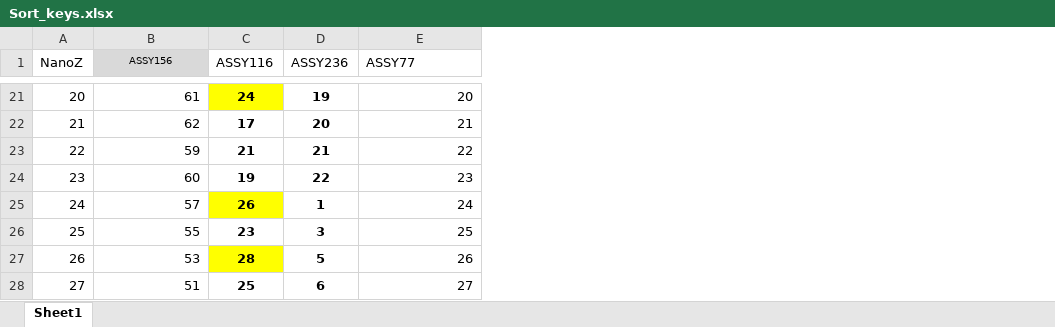
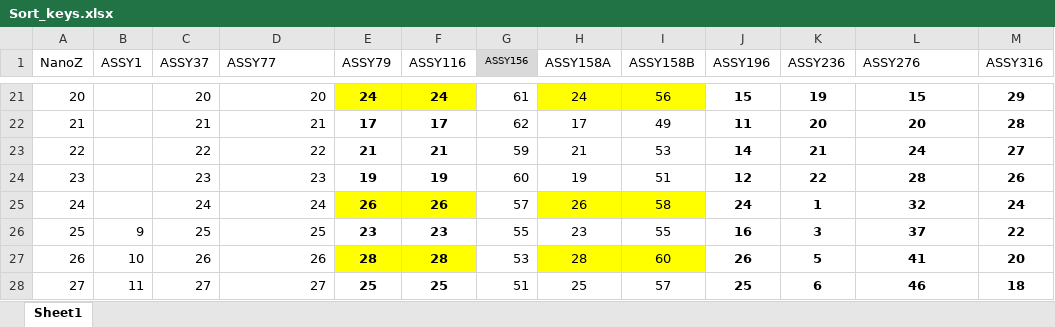
Before and after one commit to wufan0504/Impedance_sort, an Excel workbook: Sort_keys.xlsx, sheet Sheet1, drawn as a sheet; only a part is shown, gaps mark what is left out; values as stored, in another font and other column widths than the file's, no borders; addresses are those after the commit; the diff covers the shown part only; the diff names each change by its address in the sheet, - before the commit and + after, or states it on an @@ line.

```diff
--- a/Sort_keys.xlsx (sheet Sheet1)
+++ b/Sort_keys.xlsx (sheet Sheet1)
+column B (ASSY1), rows 26-28: 9 | 10 | 11
+column C (ASSY37), rows 21-28: 20 | 21 | 22 | 23 | 24 | 25 | 26 | 27
+column E (ASSY79), rows 21-28: 24 | 17 | 21 | 19 | 26 | 23 | 28 | 25
+column G (ASSY156), rows 21-28: 61 | 62 | 59 | 60 | 57 | 55 | 53 | 51
+column H (ASSY158A), rows 21-28: 24 | 17 | 21 | 19 | 26 | 23 | 28 | 25
+column I (ASSY158B), rows 21-28: 56 | 49 | 53 | 51 | 58 | 55 | 60 | 57
+column J (ASSY196), rows 21-28: 15 | 11 | 14 | 12 | 24 | 16 | 26 | 25
+column M (ASSY316), rows 21-28: 29 | 28 | 27 | 26 | 24 | 22 | 20 | 18
-D1: ASSY156
+D1: ASSY77
@@ D1 fill: #D9D9D9 → none, text size: larger, alignment: center → left @@
-L1: ASSY77
+L1: ASSY276
-D21 (ASSY77): 61
+D21 (ASSY77): 20
@@ L21:L28 bold: off → on, alignment: right → center @@
-L21 (ASSY276): 20
+L21 (ASSY276): 15
-D22 (ASSY77): 62
+D22 (ASSY77): 21
-L22 (ASSY276): 21
+L22 (ASSY276): 20
-D23 (ASSY77): 59
+D23 (ASSY77): 22
-L23 (ASSY276): 22
+L23 (ASSY276): 24
-D24 (ASSY77): 60
+D24 (ASSY77): 23
-L24 (ASSY276): 23
+L24 (ASSY276): 28
-D25 (ASSY77): 57
+D25 (ASSY77): 24
-L25 (ASSY276): 24
+L25 (ASSY276): 32
-D26 (ASSY77): 55
+D26 (ASSY77): 25
-L26 (ASSY276): 25
+L26 (ASSY276): 37
-D27 (ASSY77): 53
+D27 (ASSY77): 26
-L27 (ASSY276): 26
+L27 (ASSY276): 41
-D28 (ASSY77): 51
+D28 (ASSY77): 27
-L28 (ASSY276): 27
+L28 (ASSY276): 46
```
Also changed, not shown: 96 edited cells and cell formats elsewhere in this sheet, formulas that keep their value, 1 other file.
